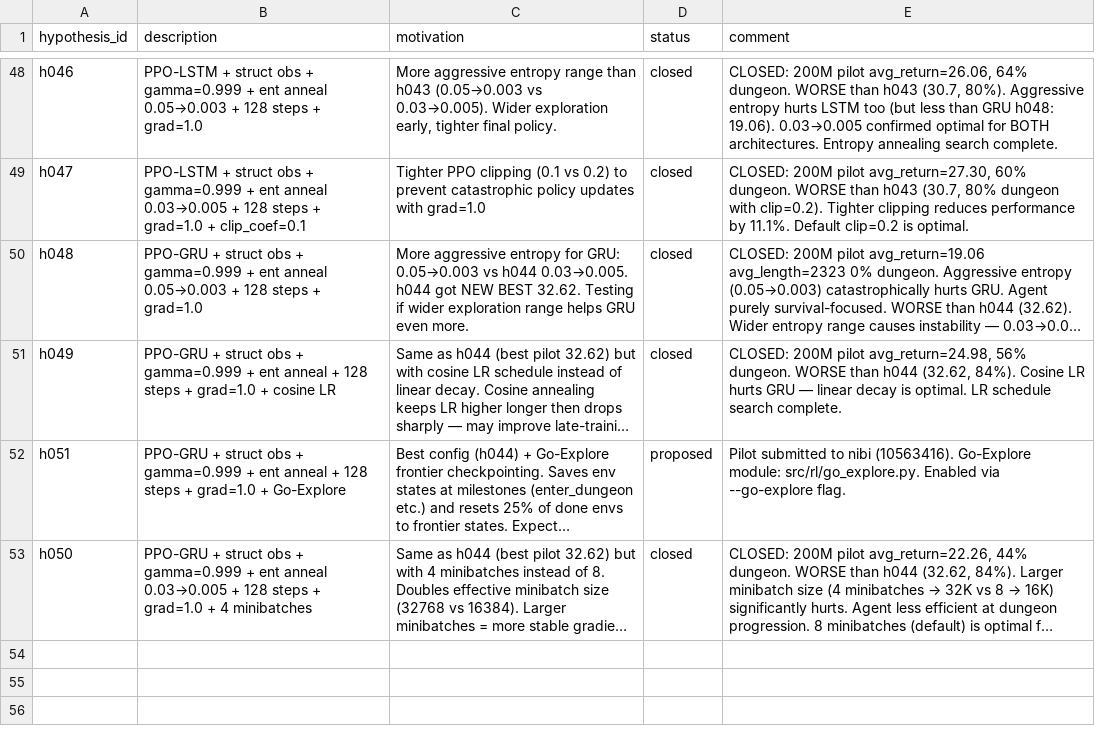
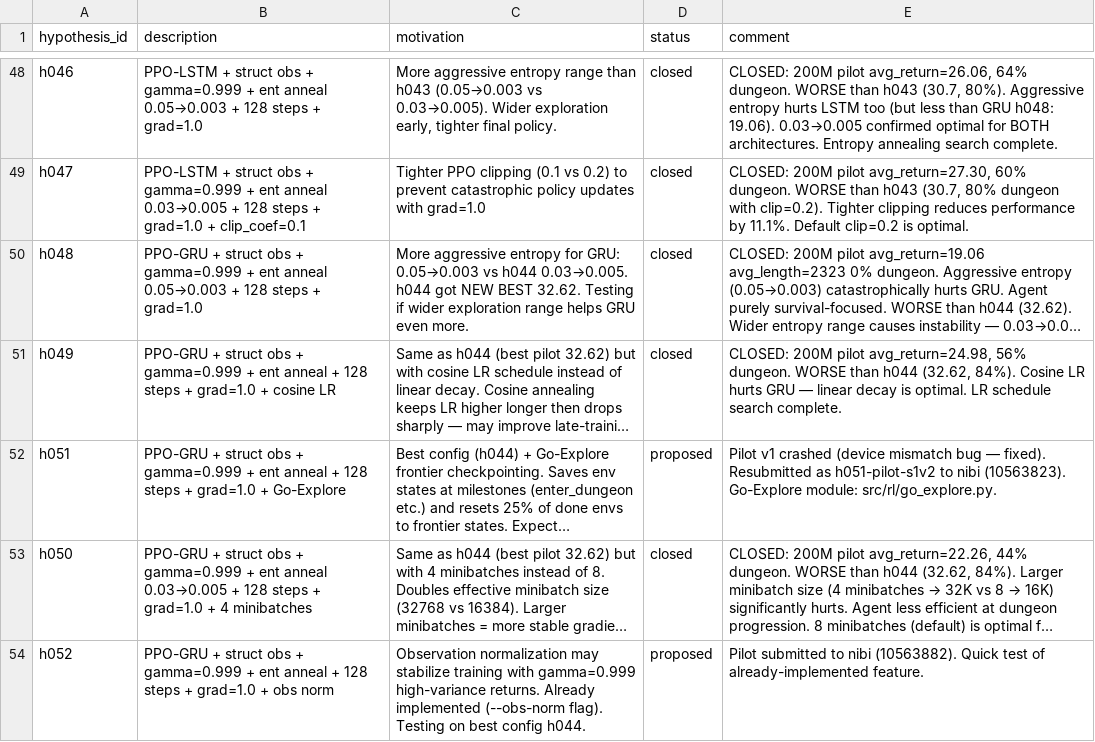
Before and after one commit to roger-creus/auto-craftax, a CSV file: results/hypotheses.csv, drawn as a sheet; only a part is shown, gaps mark what is left out; long unchanged cells end in …; the diff covers the shown part only; the diff names each change by its address in the sheet, - before the commit and + after, or states it on an @@ line.

```diff
--- a/results/hypotheses.csv
+++ b/results/hypotheses.csv
-E52 (comment): Pilot submitted to nibi (10563416). Go-Explore module: src/rl/go_explore.py. Enabled via --go-explore flag.
+E52 (comment): Pilot v1 crashed (device mismatch bug — fixed). Resubmitted as h051-pilot-s1v2 to nibi (10563823). Go-Explore module: src/rl/go_explore.py.
+row 54: h052 | PPO-GRU + struct obs + gamma=0.999 + ent anneal + 128 steps + grad=1.0 + obs norm | Observation normalization may stabilize training with gamma=0.999 high-variance returns. Already implemented (--obs-norm flag). Testing on best config h044. | proposed | Pilot submitted to nibi (10563882). Quick test of already-implemented feature.
```
Also changed, not shown: 3 added rows and 1 edited cell elsewhere in this file, results/experiments.csv, 4 other files.
